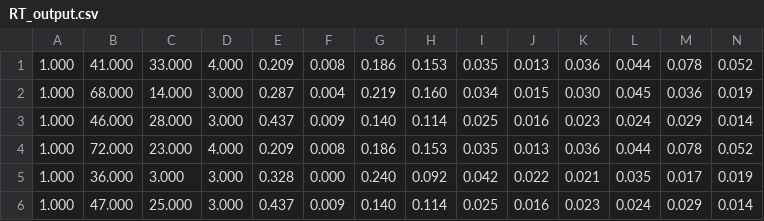
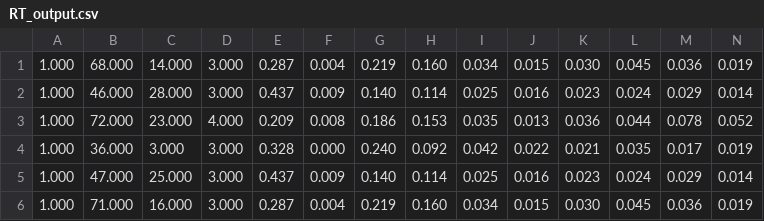
Before and after one commit to serhii1savchenko/lstm-portfolio-gen, a CSV file: RT_output.csv, drawn as a sheet; only a part is shown; the shorter side is filled out with more unchanged rows; rows hold the shown columns only; the diff names each change by its address in the sheet, - before the commit and + after, or states it on an @@ line.

```diff
--- a/RT_output.csv
+++ b/RT_output.csv
-row 1: 1.000 | 41.000 | 33.000 | 4.000 | 0.209 | 0.008 | 0.186 | 0.153 | 0.035 | 0.013 | 0.036 | 0.044 | 0.078 | 0.052
```
Also changed, not shown: HP_LSTM_output.csv, HP_RT_output.csv, 7 other files.
